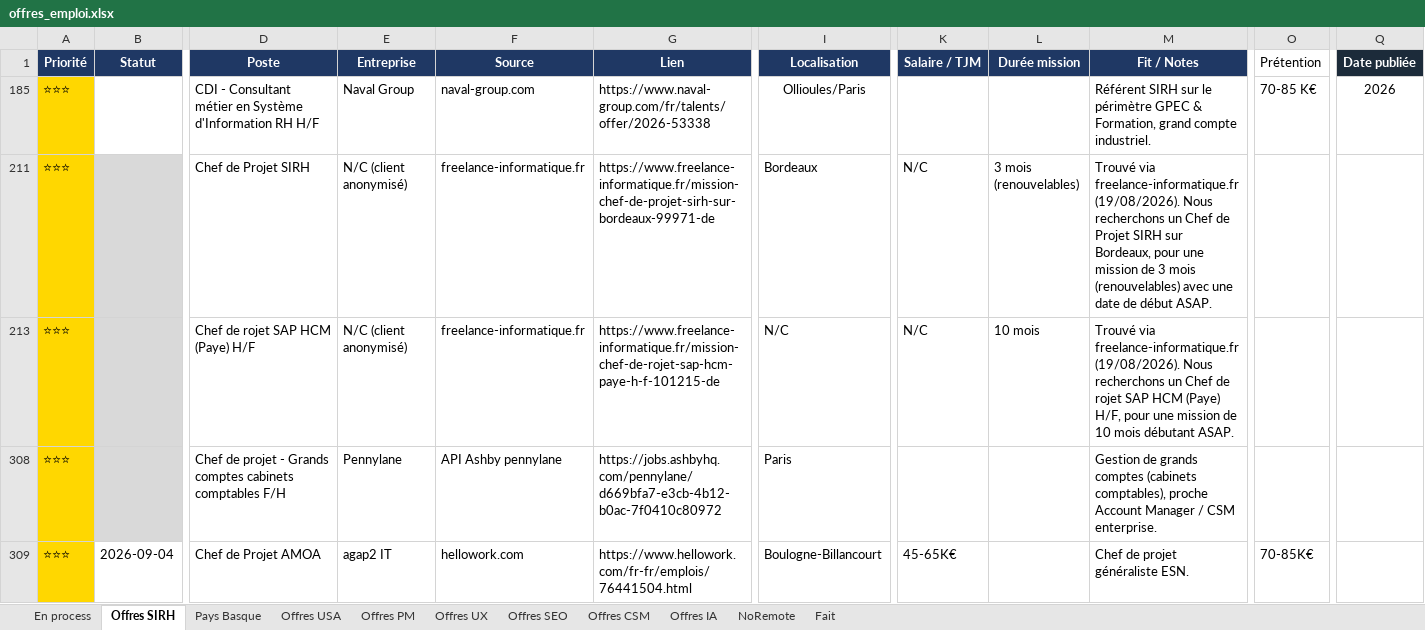
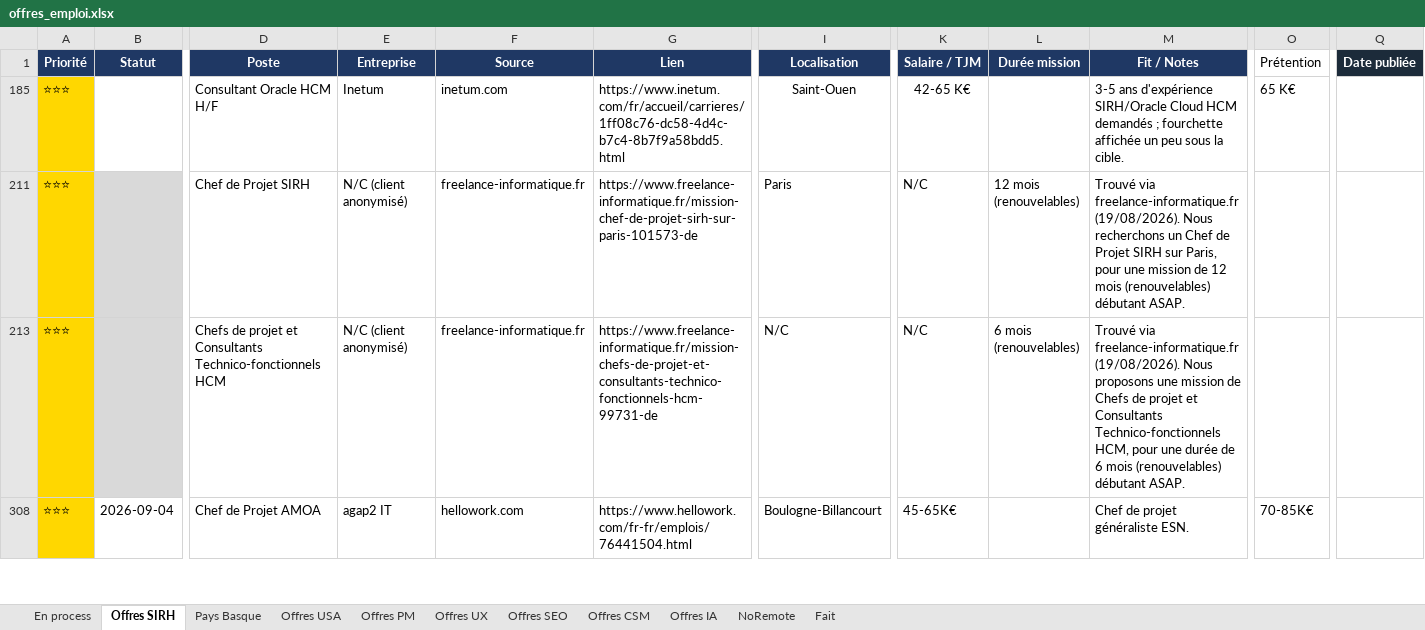
Before and after one commit to MisterZogs/recherche-taf, an Excel workbook: offres_emploi.xlsx, sheet Offres SIRH, drawn as a sheet; only a part is shown, gaps mark what is left out; values as stored, in another font and other column widths than the file's, no borders; removed rows and columns are numbered as before the commit, all else as after; rows hold the shown columns only; the diff covers the shown part only; the diff names each change by its address in the sheet, - before the commit and + after, or states it on an @@ line.

```diff
--- a/offres_emploi.xlsx (sheet Offres SIRH)
+++ b/offres_emploi.xlsx (sheet Offres SIRH)
-D185 (Poste): CDI - Consultant métier en Système d'Information RH H/F
+D185 (Poste): Consultant Oracle HCM H/F
-E185 (Entreprise): Naval Group
+E185 (Entreprise): Inetum
-F185 (Source): naval-group.com
+F185 (Source): inetum.com
-G185 (Lien): https://www.naval-group.com/fr/talents/offer/2026-53338
+G185 (Lien): https://www.inetum.com/fr/accueil/carrieres/1ff08c76-dc58-4d4c-b7c4-8b7f9a58bdd5.html
-I185 (Localisation): Ollioules/Paris
+I185 (Localisation): Saint-Ouen
-K185 (Salaire / TJM): (empty)
+K185 (Salaire / TJM): 42-65 K€
-M185 (Fit / Notes): Référent SIRH sur le périmètre GPEC & Formation, grand compte industriel.
+M185 (Fit / Notes): 3-5 ans d'expérience SIRH/Oracle Cloud HCM demandés ; fourchette affichée un peu sous la cible.
-O185 (Prétention): 70-85 K€
+O185 (Prétention): 65 K€
-Q185 (Date publiée): 2026
+Q185 (Date publiée): (empty)
-G211 (Lien): https://www.freelance-informatique.fr/mission-chef-de-projet-sirh-sur-bordeaux-99971-de
+G211 (Lien): https://www.freelance-informatique.fr/mission-chef-de-projet-sirh-sur-paris-101573-de
-I211 (Localisation): Bordeaux
+I211 (Localisation): Paris
-L211 (Durée mission): 3 mois (renouvelables)
+L211 (Durée mission): 12 mois (renouvelables)
-M211 (Fit / Notes): …SIRH sur Bordeaux, pour une mission de 3 mois (renouvelables) avec une date de début ASAP.
+M211 (Fit / Notes): …SIRH sur Paris, pour une mission de 12 mois (renouvelables) débutant ASAP.
-D213 (Poste): Chef de rojet SAP HCM (Paye) H/F
+D213 (Poste): Chefs de projet et Consultants Technico-fonctionnels HCM
-G213 (Lien): https://www.freelance-informatique.fr/mission-chef-de-rojet-sap-hcm-paye-h-f-101215-de
+G213 (Lien): https://www.freelance-informatique.fr/mission-chefs-de-projet-et-consultants-technico-fonctionnels-hcm-99731-de
-L213 (Durée mission): 10 mois
+L213 (Durée mission): 6 mois (renouvelables)
-M213 (Fit / Notes): …(19/08/2026). Nous recherchons un Chef de rojet SAP HCM (Paye) H/F, pour une mission de 10 mois débutant ASAP.
+M213 (Fit / Notes): …(19/08/2026). Nous proposons une mission de Chefs de projet et Consultants Technico-fonctionnels HCM, pour une durée de 6 mois (renouvelables) débutant ASAP.
@@ row 308 hidden: ⭐⭐⭐ |  | Chef de projet - Grands comptes cabinets comptables F/H | Pennylane | API Ashby pennylane | https://jobs.ashbyhq.com/pennylane/d669bfa7-e3cb-4b12-b0ac-7f0410c80972 | Paris |  |  | Gestion de grands comptes (cabinets comptables), proche Account Manager / CSM enterprise. @@
```
Also changed, not shown: 8 hidden or unhidden rows and 90 edited cells elsewhere in this sheet, sheet Fait, hidden cells.
